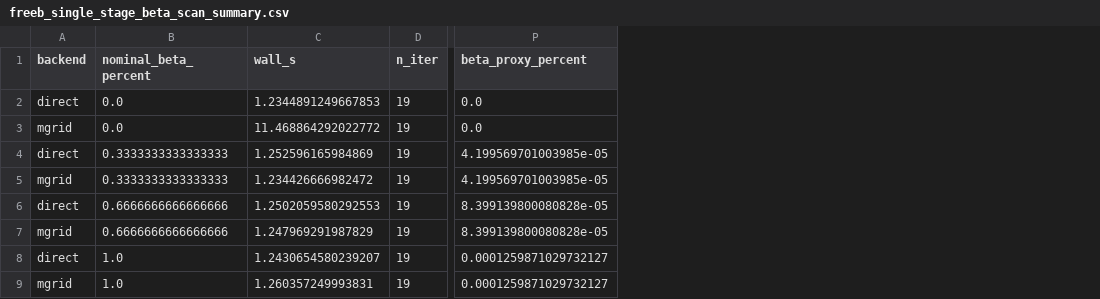
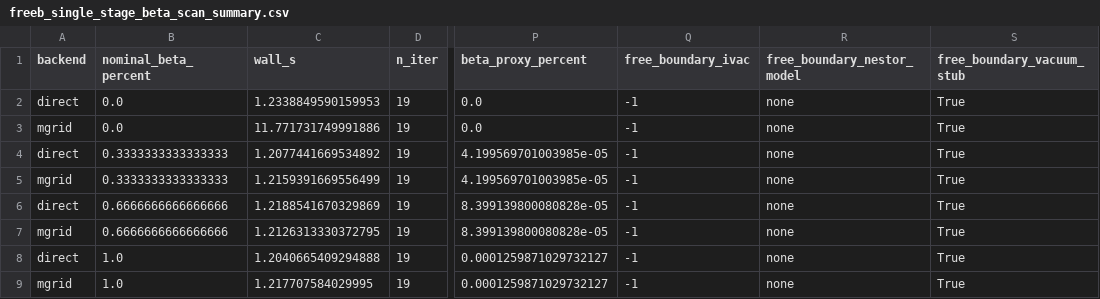
Before and after one commit to uwplasma/vmex, a CSV file: docs/_static/figures/freeb_single_stage_beta_scan_summary.csv, drawn as a sheet; only a part is shown, gaps mark what is left out; the diff names each change by its address in the sheet, - before the commit and + after, or states it on an @@ line.

Commit message:
docs: mark finite-pressure coil lane status honestly

```diff
--- a/docs/_static/figures/freeb_single_stage_beta_scan_summary.csv
+++ b/docs/_static/figures/freeb_single_stage_beta_scan_summary.csv
+column Q (free_boundary_ivac), rows 2-9: all -1
+column R (free_boundary_nestor_model), rows 2-9: all none
+column S (free_boundary_vacuum_stub), rows 2-9: all True
-C2 (wall_s): 1.2344891249667853
+C2 (wall_s): 1.2338849590159953
-C3 (wall_s): 11.468864292022772
+C3 (wall_s): 11.771731749991886
-C4 (wall_s): 1.252596165984869
+C4 (wall_s): 1.2077441669534892
-C5 (wall_s): 1.234426666982472
+C5 (wall_s): 1.2159391669556499
-C6 (wall_s): 1.2502059580292553
+C6 (wall_s): 1.2188541670329869
-C7 (wall_s): 1.247969291987829
+C7 (wall_s): 1.2126313330372795
-C8 (wall_s): 1.2430654580239207
+C8 (wall_s): 1.2040665409294888
-C9 (wall_s): 1.260357249993831
+C9 (wall_s): 1.217707584029995
```
Also changed, not shown: 6 other files.
